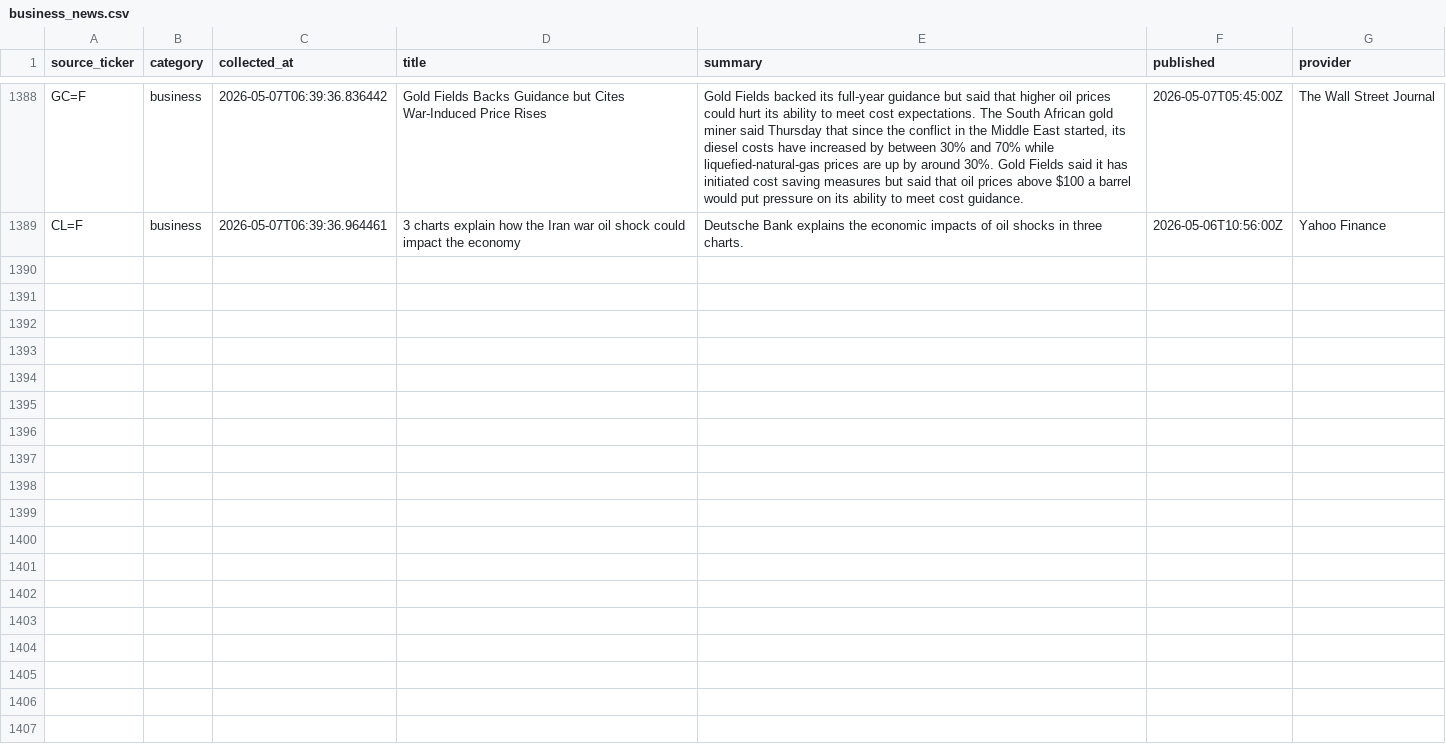
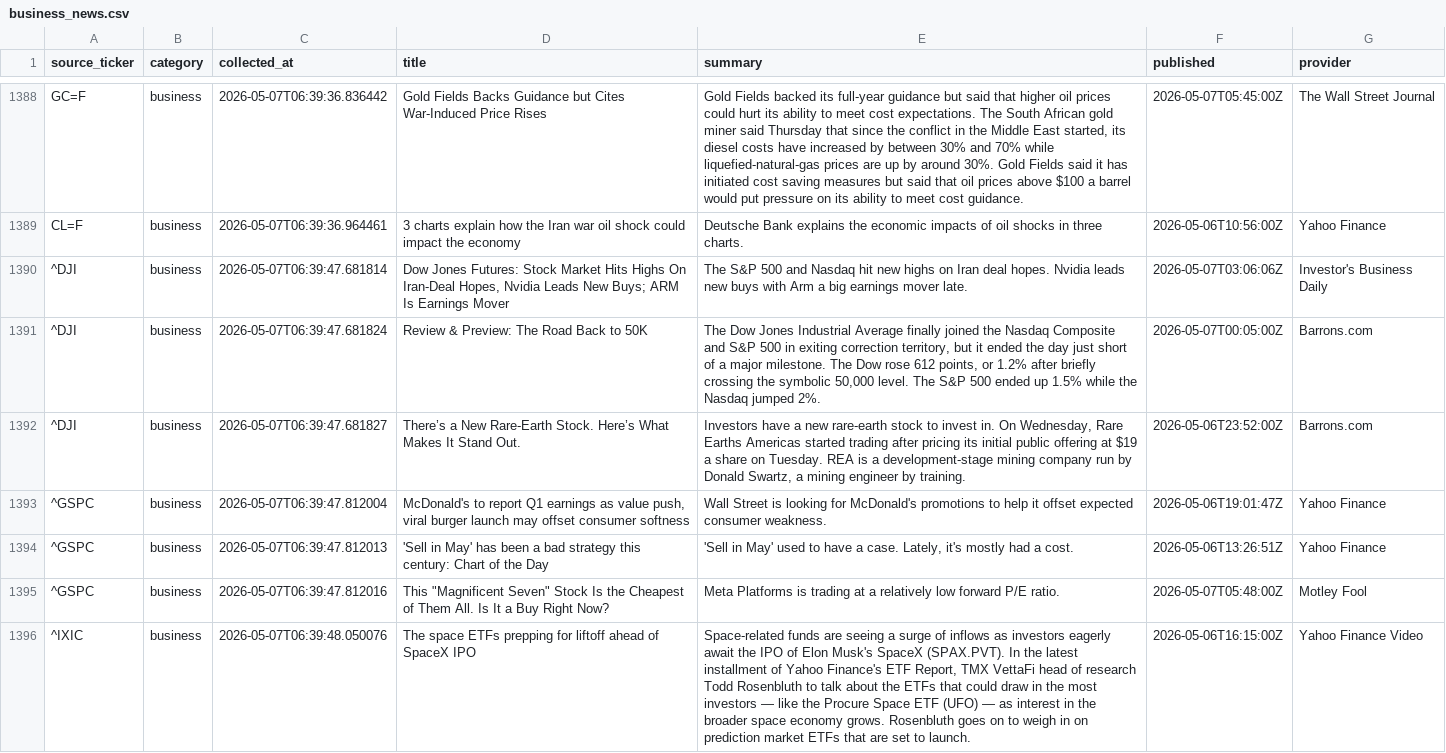
Before and after one commit to ShashwatSahu21/Finity-, a CSV file: datasets/business_news.csv, drawn as a sheet; only a part is shown, gaps mark what is left out; the diff covers the shown part only; the diff names each change by its address in the sheet, - before the commit and + after, or states it on an @@ line.

Commit message:
data(investment-news): aggregate ETF & fund insights - Run #3
Investment-focused news section added to the data pipeline.

- Collected investment news from SPY, QQQ, VTI, ARKK, GLD ETFs
- Built investment_news.csv with structured article metadata
- Cross-referenced provider sources for article deduplication
- Collection timestamp: 2026-05-07 06:39:49 UTC

```diff
--- a/datasets/business_news.csv
+++ b/datasets/business_news.csv
+row 1390: ^DJI | business | 2026-05-07T06:39:47.681814 | Dow Jones Futures: Stock Market Hits Highs On Iran-Deal Hopes, Nvidia Leads New Buys; ARM Is Earnings Mover | The S&P 500 and Nasdaq hit new highs on Iran deal hopes. Nvidia leads new buys with Arm a big earnings mover late. | 2026-05-07T03:06:06Z | Investor's Business Daily
+row 1391: ^DJI | business | 2026-05-07T06:39:47.681824 | Review & Preview: The Road Back to 50K | The Dow Jones Industrial Average finally joined the Nasdaq Composite and S&P 500 in exiting correction territory, but it ended the day just short of a major milestone. The Dow rose 612 points, or 1.2% after briefly crossing the symbolic 50,000 level. The S&P 500 ended up 1.5% while the Nasdaq jumped 2%. | 2026-05-07T00:05:00Z | Barrons.com
+row 1392: ^DJI | business | 2026-05-07T06:39:47.681827 | There’s a New Rare-Earth Stock. Here’s What Makes It Stand Out. | Investors have a new rare-earth stock to invest in. On Wednesday, Rare Earths Americas started trading after pricing its initial public offering at $19 a share on Tuesday. REA is a development-stage mining company run by Donald Swartz, a mining engineer by training. | 2026-05-06T23:52:00Z | Barrons.com
+row 1393: ^GSPC | business | 2026-05-07T06:39:47.812004 | McDonald's to report Q1 earnings as value push, viral burger launch may offset consumer softness | Wall Street is looking for McDonald's promotions to help it offset expected consumer weakness. | 2026-05-06T19:01:47Z | Yahoo Finance
+row 1394: ^GSPC | business | 2026-05-07T06:39:47.812013 | 'Sell in May' has been a bad strategy this century: Chart of the Day | 'Sell in May' used to have a case. Lately, it's mostly had a cost. | 2026-05-06T13:26:51Z | Yahoo Finance
+row 1395: ^GSPC | business | 2026-05-07T06:39:47.812016 | This "Magnificent Seven" Stock Is the Cheapest of Them All. Is It a Buy Right Now? | Meta Platforms is trading at a relatively low forward P/E ratio. | 2026-05-07T05:48:00Z | Motley Fool
+row 1396: ^IXIC | business | 2026-05-07T06:39:48.050076 | The space ETFs prepping for liftoff ahead of SpaceX IPO | Space-related funds are seeing a surge of inflows as investors eagerly await the IPO of Elon Musk's SpaceX (SPAX.PVT). In the latest installment of Yahoo Finance's ETF Report, TMX VettaFi head of research Todd Rosenbluth to talk about the ETFs that could draw in the most investors — like the Procure Space ETF (UFO) — as interest in the broader space economy grows. Rosenbluth goes on to weigh in on prediction market ETFs that are set to launch. | 2026-05-06T16:15:00Z | Yahoo Finance Video
```
Also changed, not shown: 6 added rows elsewhere in this file, datasets/master_dataset.csv, 2 other files.
